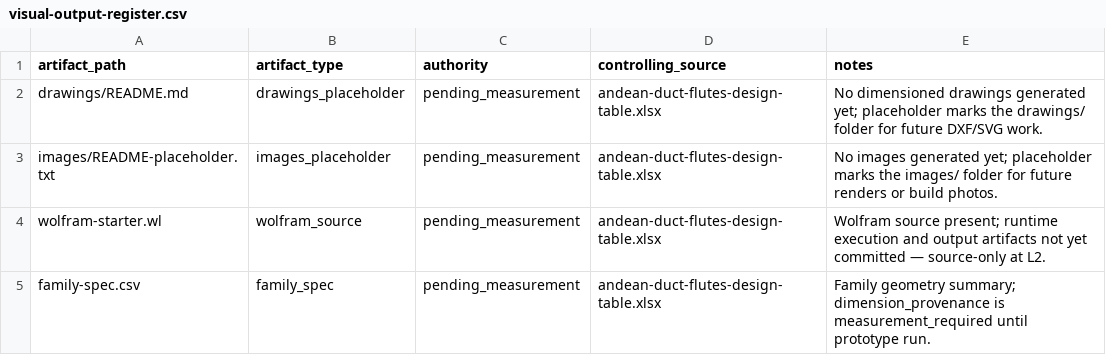
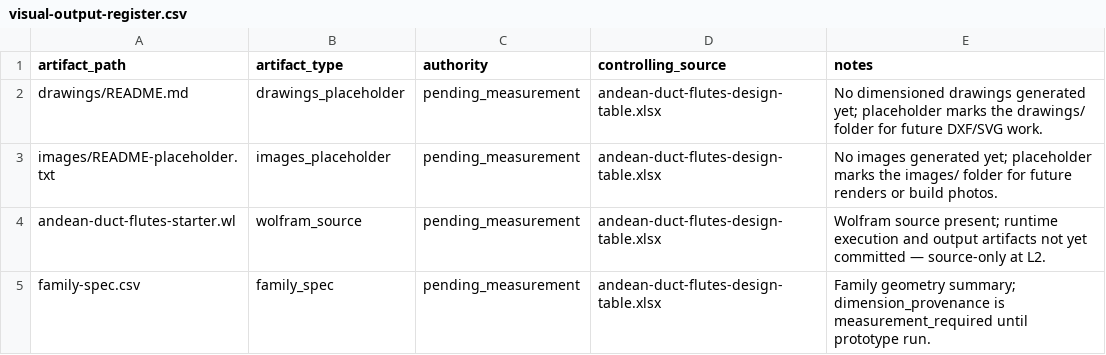
Before and after one commit to tonykoop/andean-duct-flutes, a CSV file: visual-output-register.csv, drawn as a sheet.

Commit message:
wolfram-rename(andean-duct-flutes): unique {slug}-starter.wl + dedupe + ref fixes (cloud-sync naming) (#8)
Co-authored-by: AI Bot <bot@example.com>

```diff
--- a/visual-output-register.csv
+++ b/visual-output-register.csv
@@ -3,3 +3,3 @@ drawings/README.md,drawings_placeholder,pending_measurement,andean-duct-flutes-d
 images/README-placeholder.txt,images_placeholder,pending_measurement,andean-duct-flutes-design-table.xlsx,No images generated yet; placeholder marks the images/ folder for future renders or build photos.
-wolfram-starter.wl,wolfram_source,pending_measurement,andean-duct-flutes-design-table.xlsx,Wolfram source present; runtime execution and output artifacts not yet committed — source-only at L2.
+andean-duct-flutes-starter.wl,wolfram_source,pending_measurement,andean-duct-flutes-design-table.xlsx,Wolfram source present; runtime execution and output artifacts not yet committed — source-only at L2.
 family-spec.csv,family_spec,pending_measurement,andean-duct-flutes-design-table.xlsx,Family geometry summary; dimension_provenance is measurement_required until prototype run.
```
Also changed, not shown: 6 other files.
